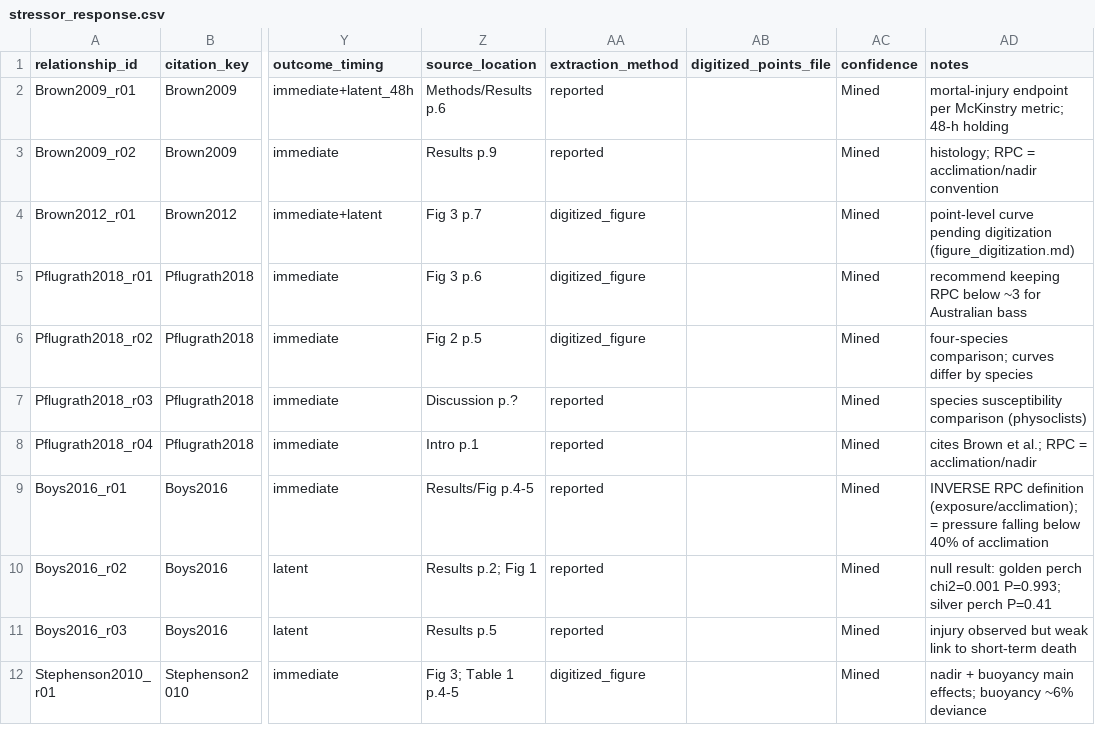
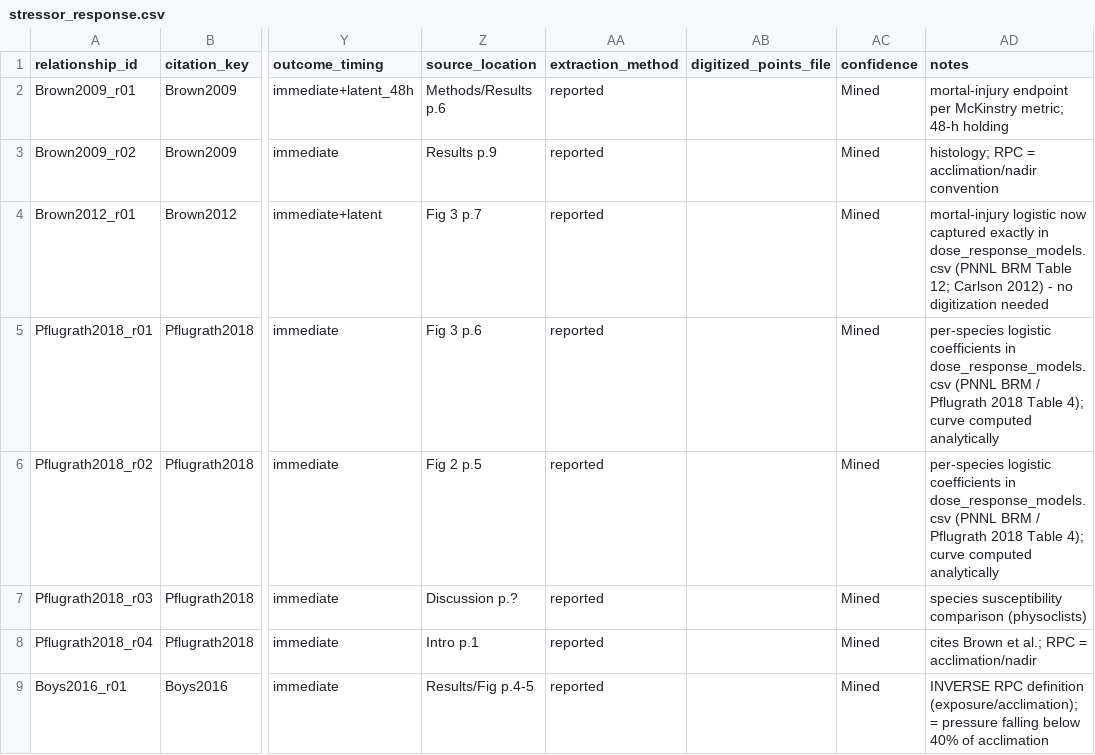
Before and after one commit to jtuhtan/downstream-fish-passage-injury-mortality-knowledge_base, a CSV file: data/stressor_response.csv, drawn as a sheet; only a part is shown, gaps mark what is left out; the shorter side is filled out with more unchanged rows; the diff names each change by its address in the sheet, - before the commit and + after, or states it on an @@ line.

```diff
--- a/data/stressor_response.csv
+++ b/data/stressor_response.csv
-AA4:AA6 (extraction_method): digitized_figure
+AA4:AA6 (extraction_method): reported
-AD4 (notes): point-level curve pending digitization (figure_digitization.md)
+AD4 (notes): mortal-injury logistic now captured exactly in dose_response_models.csv (PNNL BRM Table 12; Carlson 2012) - no digitization needed
-AD5 (notes): recommend keeping RPC below ~3 for Australian bass
+AD5 (notes): per-species logistic coefficients in dose_response_models.csv (PNNL BRM / Pflugrath 2018 Table 4); curve computed analytically
-AD6 (notes): four-species comparison; curves differ by species
+AD6 (notes): per-species logistic coefficients in dose_response_models.csv (PNNL BRM / Pflugrath 2018 Table 4); curve computed analytically
```
Also changed, not shown: 5 other files.
